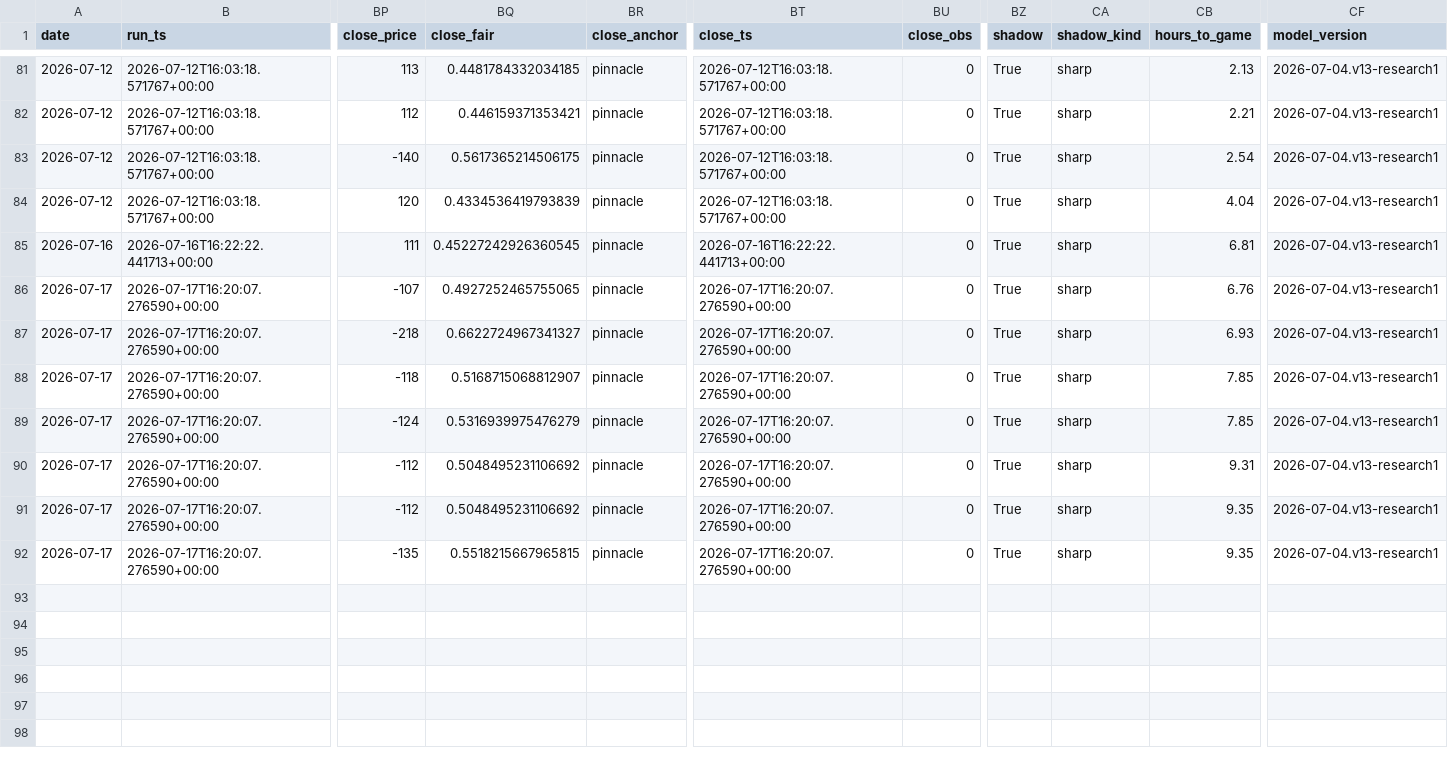
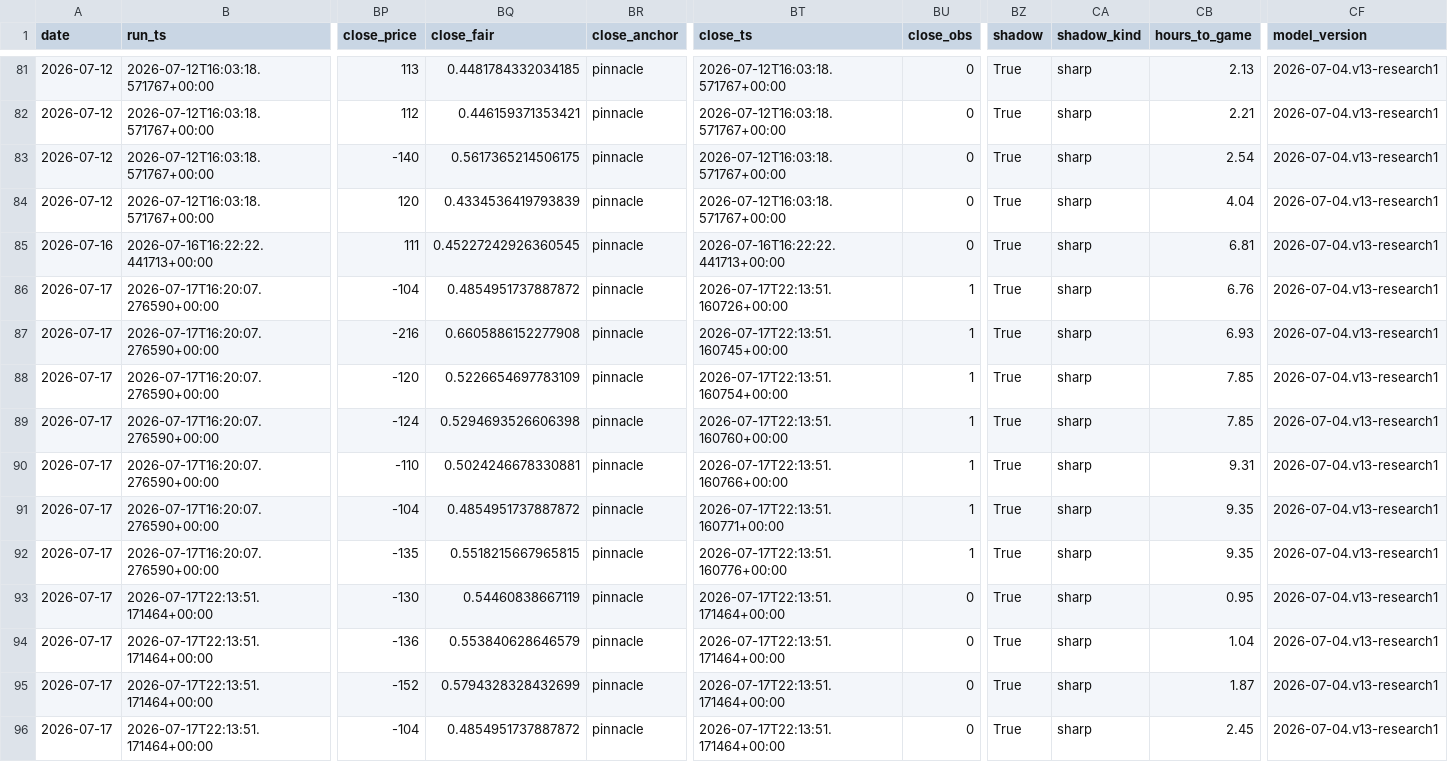
Before and after one commit to nfliegelman/ridgeseeker, a CSV file: docs/bets.csv, drawn as a sheet; only a part is shown, gaps mark what is left out; rows hold the shown columns only; the diff names each change by its address in the sheet, - before the commit and + after, or states it on an @@ line.

```diff
--- a/docs/bets.csv
+++ b/docs/bets.csv
-BP86 (close_price): -107
+BP86 (close_price): -104
-BQ86 (close_fair): 0.4927252465755065
+BQ86 (close_fair): 0.4854951737887872
-BT86 (close_ts): 2026-07-17T16:20:07.276590+00:00
+BT86 (close_ts): 2026-07-17T22:13:51.160726+00:00
-BU86:BU92 (close_obs): 0
+BU86:BU92 (close_obs): 1
-BP87 (close_price): -218
+BP87 (close_price): -216
-BQ87 (close_fair): 0.6622724967341327
+BQ87 (close_fair): 0.6605886152277908
-BT87 (close_ts): 2026-07-17T16:20:07.276590+00:00
+BT87 (close_ts): 2026-07-17T22:13:51.160745+00:00
-BP88 (close_price): -118
+BP88 (close_price): -120
-BQ88 (close_fair): 0.5168715068812907
+BQ88 (close_fair): 0.5226654697783109
-BT88 (close_ts): 2026-07-17T16:20:07.276590+00:00
+BT88 (close_ts): 2026-07-17T22:13:51.160754+00:00
-BQ89 (close_fair): 0.5316939975476279
+BQ89 (close_fair): 0.5294693526606398
-BT89 (close_ts): 2026-07-17T16:20:07.276590+00:00
+BT89 (close_ts): 2026-07-17T22:13:51.160760+00:00
-BP90 (close_price): -112
+BP90 (close_price): -110
-BQ90 (close_fair): 0.5048495231106692
+BQ90 (close_fair): 0.5024246678330881
-BT90 (close_ts): 2026-07-17T16:20:07.276590+00:00
+BT90 (close_ts): 2026-07-17T22:13:51.160766+00:00
-BP91 (close_price): -112
+BP91 (close_price): -104
-BQ91 (close_fair): 0.5048495231106692
+BQ91 (close_fair): 0.4854951737887872
-BT91 (close_ts): 2026-07-17T16:20:07.276590+00:00
+BT91 (close_ts): 2026-07-17T22:13:51.160771+00:00
-BT92 (close_ts): 2026-07-17T16:20:07.276590+00:00
+BT92 (close_ts): 2026-07-17T22:13:51.160776+00:00
+row 93: 2026-07-17 | 2026-07-17T22:13:51.171464+00:00 | -130 | 0.54460838667119 | pinnacle | 2026-07-17T22:13:51.171464+00:00 | 0 | True | sharp | 0.95 | 2026-07-04.v13-research1
+row 94: 2026-07-17 | 2026-07-17T22:13:51.171464+00:00 | -136 | 0.553840628646579 | pinnacle | 2026-07-17T22:13:51.171464+00:00 | 0 | True | sharp | 1.04 | 2026-07-04.v13-research1
+row 95: 2026-07-17 | 2026-07-17T22:13:51.171464+00:00 | -152 | 0.5794328328432699 | pinnacle | 2026-07-17T22:13:51.171464+00:00 | 0 | True | sharp | 1.87 | 2026-07-04.v13-research1
+row 96: 2026-07-17 | 2026-07-17T22:13:51.171464+00:00 | -104 | 0.4854951737887872 | pinnacle | 2026-07-17T22:13:51.171464+00:00 | 0 | True | sharp | 2.45 | 2026-07-04.v13-research1
```
Also changed, not shown: docs/runlog.csv, docs/snapshots.csv, 6 other files.
